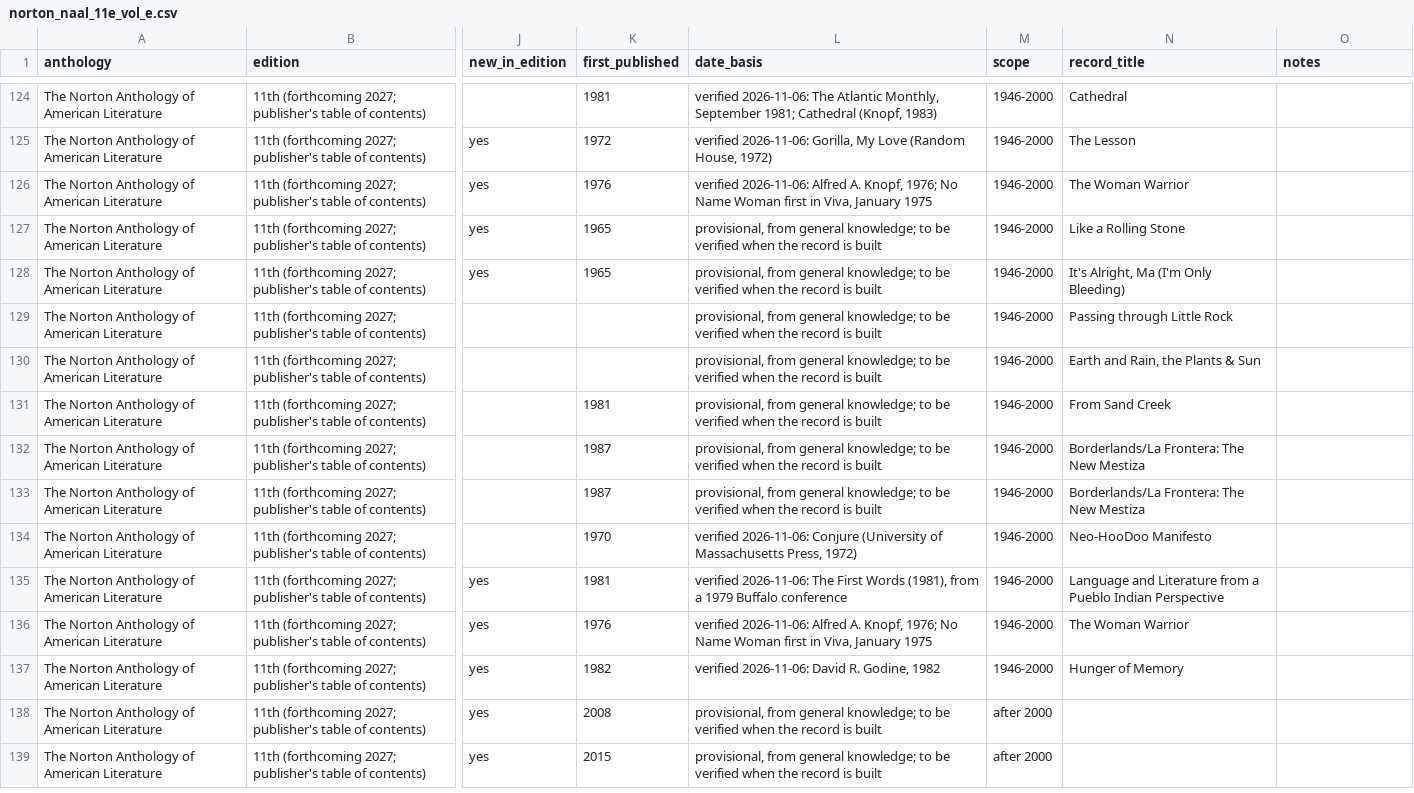
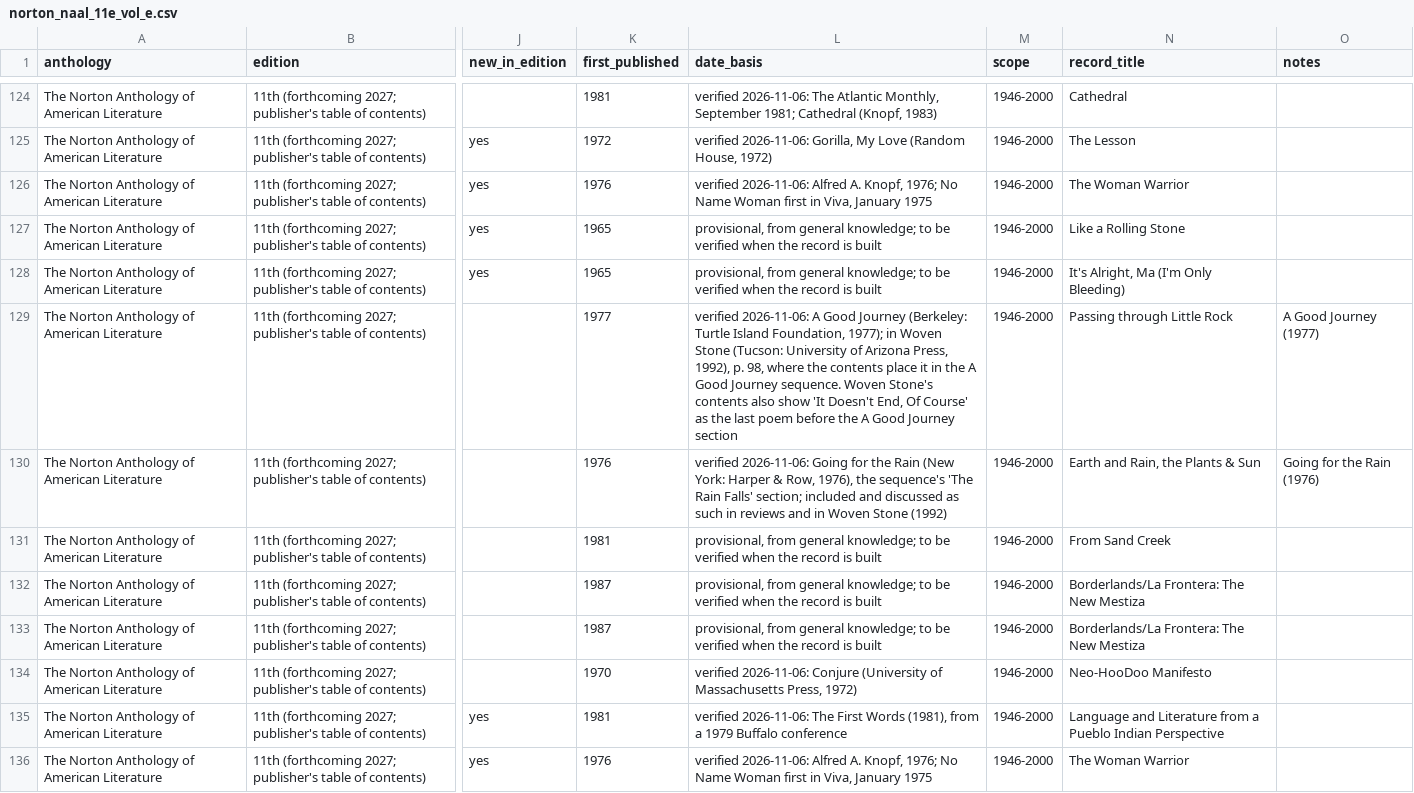
Before and after one commit to toeyelight-netizen/EnglishData, a CSV file: research/installment_10/lists/norton_naal_11e_vol_e.csv, drawn as a sheet; only a part is shown, gaps mark what is left out; the shorter side is filled out with more unchanged rows; the diff names each change by its address in the sheet, - before the commit and + after, or states it on an @@ line.

```diff
--- a/research/installment_10/lists/norton_naal_11e_vol_e.csv
+++ b/research/installment_10/lists/norton_naal_11e_vol_e.csv
-K129 (first_published): (empty)
+K129 (first_published): 1977
-L129 (date_basis): provisional, from general knowledge; to be verified when the record is built
+L129 (date_basis): verified 2026-11-06: A Good Journey (Berkeley: Turtle Island Foundation, 1977); in Woven Stone (Tucson: University of Arizona Press, 1992), p. 98, where the contents place it in the A Good Journey sequence. Woven Stone's contents also show 'It Doesn't End, Of Course' as the last poem before the A Good Journey section
-O129 (notes): (empty)
+O129 (notes): A Good Journey (1977)
-K130 (first_published): (empty)
+K130 (first_published): 1976
-L130 (date_basis): provisional, from general knowledge; to be verified when the record is built
+L130 (date_basis): verified 2026-11-06: Going for the Rain (New York: Harper & Row, 1976), the sequence's 'The Rain Falls' section; included and discussed as such in reviews and in Woven Stone (1992)
-O130 (notes): (empty)
+O130 (notes): Going for the Rain (1976)
```
Also changed, not shown: documentation/INSTALLMENT_10_COVERAGE_MATRIX.csv, 19 other files.
